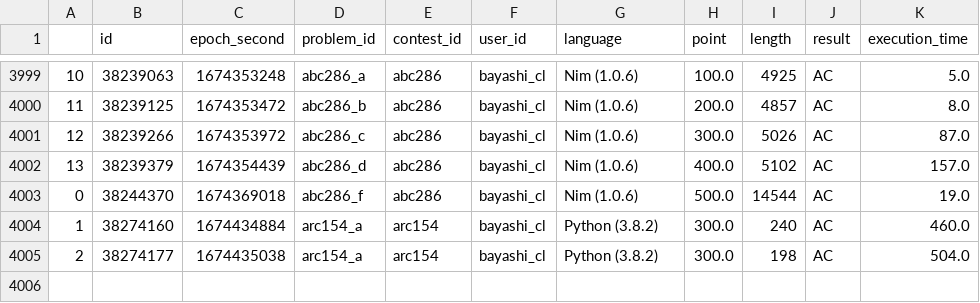
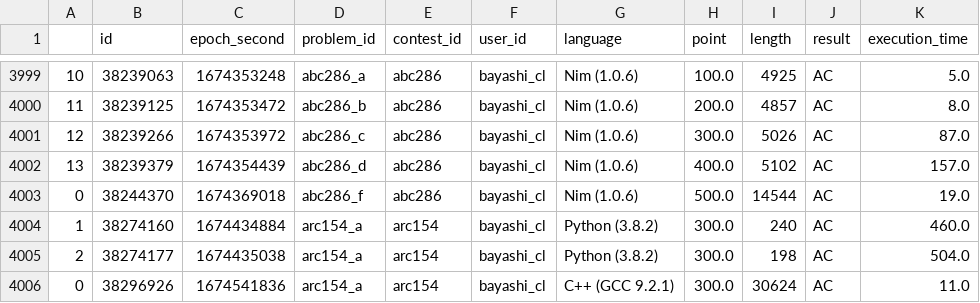
Before and after one commit to bayashi-cl/procon-submission, a CSV file: data/AtCoder.csv, drawn as a sheet; only a part is shown, gaps mark what is left out; the diff names each change by its address in the sheet, - before the commit and + after, or states it on an @@ line.

Commit message:
update Atcoder.csv

```diff
--- a/data/AtCoder.csv
+++ b/data/AtCoder.csv
+row 4006: 0 | 38296926 | 1674541836 | arc154_a | arc154 | bayashi_cl | C++ (GCC 9.2.1) | 300.0 | 30624 | AC | 11.0
```
